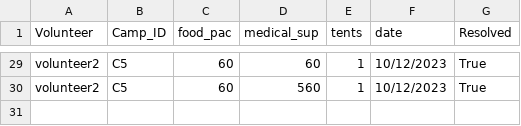
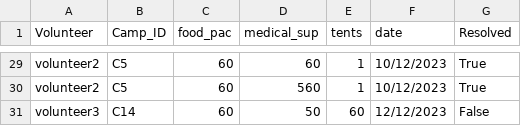
Before and after one commit to devangovind/intro-programming, a CSV file: classes/resource_request.csv, drawn as a sheet; only a part is shown, gaps mark what is left out.

Commit message:
Update camp and volunteer details

```diff
--- a/classes/resource_request.csv
+++ b/classes/resource_request.csv
@@ -30 +30,2 @@ volunteer2,C5,60,60,1,10/12/2023,True
 volunteer2,C5,60,560,1,10/12/2023,True
+volunteer3,C14,60,50,60,12/12/2023,False
```
Also changed, not shown: classes/camps_file.csv, classes/refugee.csv, 3 other files.
